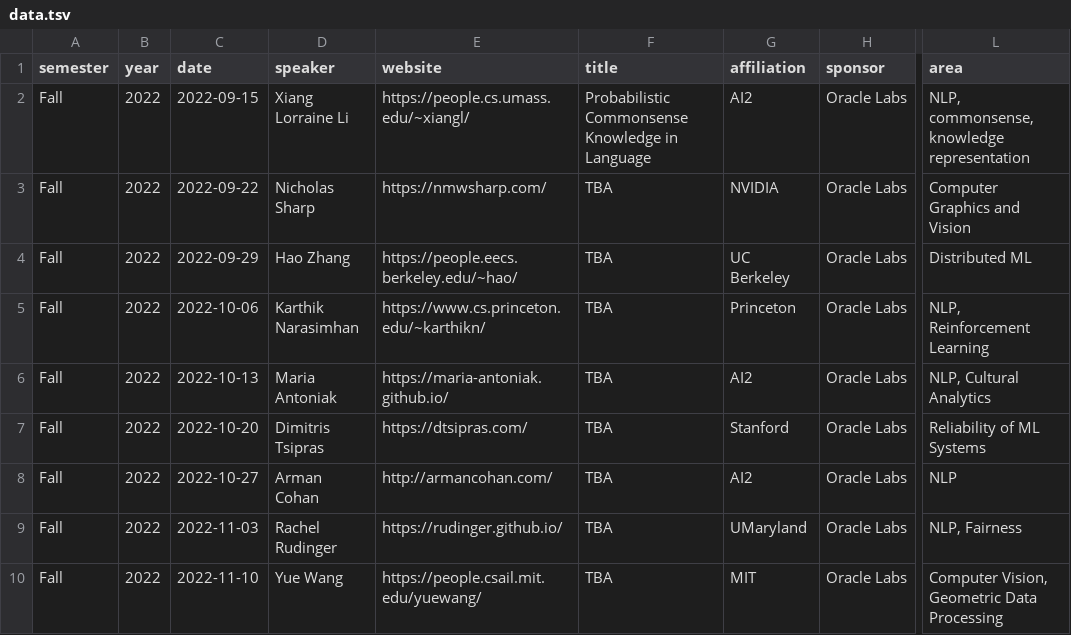
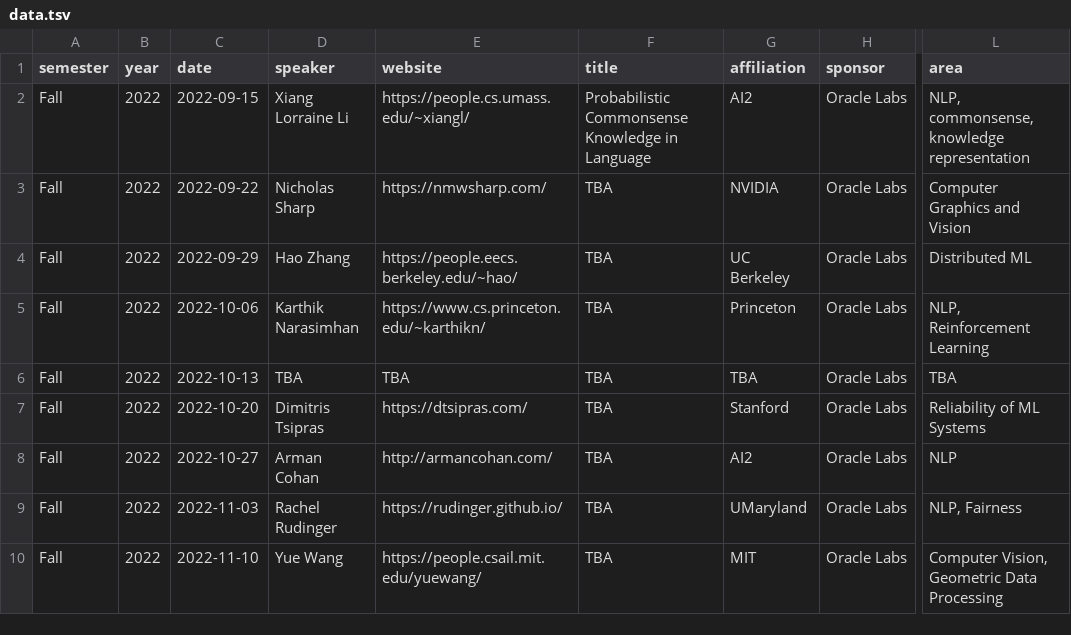
Before and after one commit to umass-mlfl/umass-mlfl.github.io, a TSV file: assets/data.tsv, drawn as a sheet; only a part is shown, gaps mark what is left out; the diff names each change by its address in the sheet, - before the commit and + after, or states it on an @@ line.

```diff
--- a/assets/data.tsv
+++ b/assets/data.tsv
-D6 (speaker): Maria Antoniak
+D6 (speaker): TBA
-E6 (website): https://maria-antoniak.github.io/
+E6 (website): TBA
-G6 (affiliation): AI2
+G6 (affiliation): TBA
-L6 (area): NLP, Cultural Analytics
+L6 (area): TBA
```
Also changed, not shown: 1 other file.
